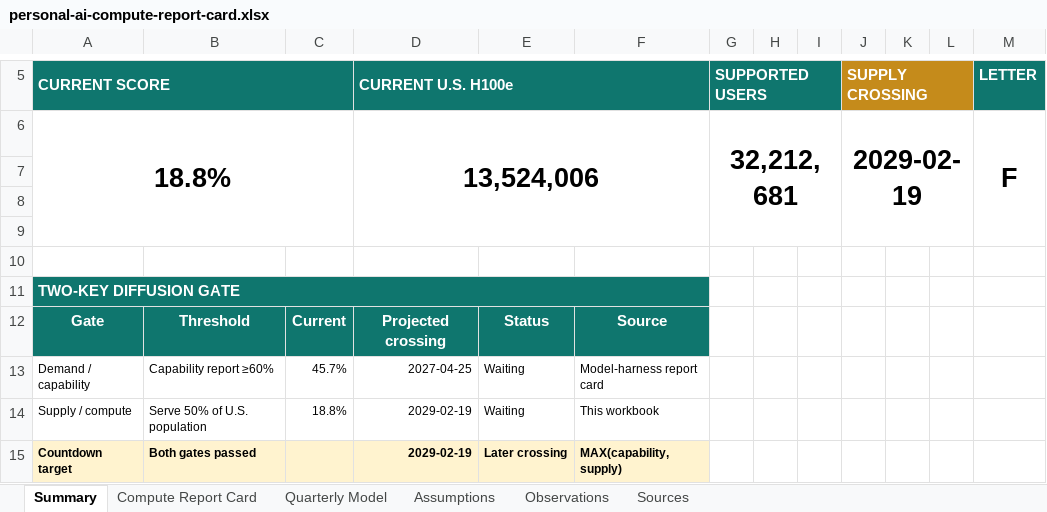
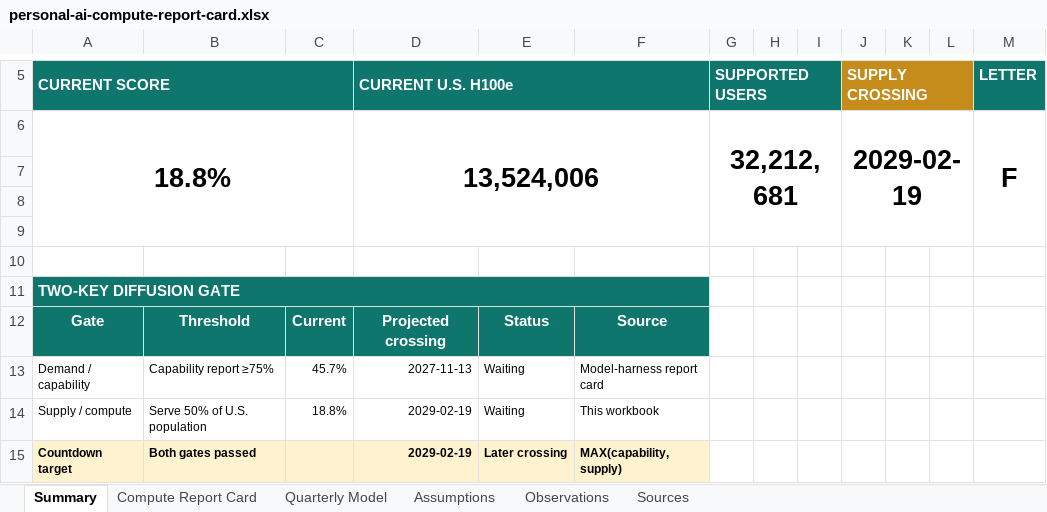
Before and after one commit to buwilliams/diffuse-personal-ai, an Excel workbook: data/reports/personal-ai-compute-report-card.xlsx, sheet Summary, drawn as a sheet; only a part is shown, gaps mark what is left out; values as stored, in another font and other column widths than the file's, no borders; charts and pictures not drawn; the diff names each change by its address in the sheet, - before the commit and + after, or states it on an @@ line.

```diff
--- a/data/reports/personal-ai-compute-report-card.xlsx (sheet Summary)
+++ b/data/reports/personal-ai-compute-report-card.xlsx (sheet Summary)
-B13: Capability report ≥60%
+B13: Capability report ≥75%
-D13 (CURRENT U.S. H100e): 2027-04-25
+D13 (CURRENT U.S. H100e): 2027-11-13
```
Also changed, not shown: sheet Assumptions, sheet Sources, charts or pictures, data/reports/personal-ai-four-year-capability-report-card.xlsx, 9 other files.
